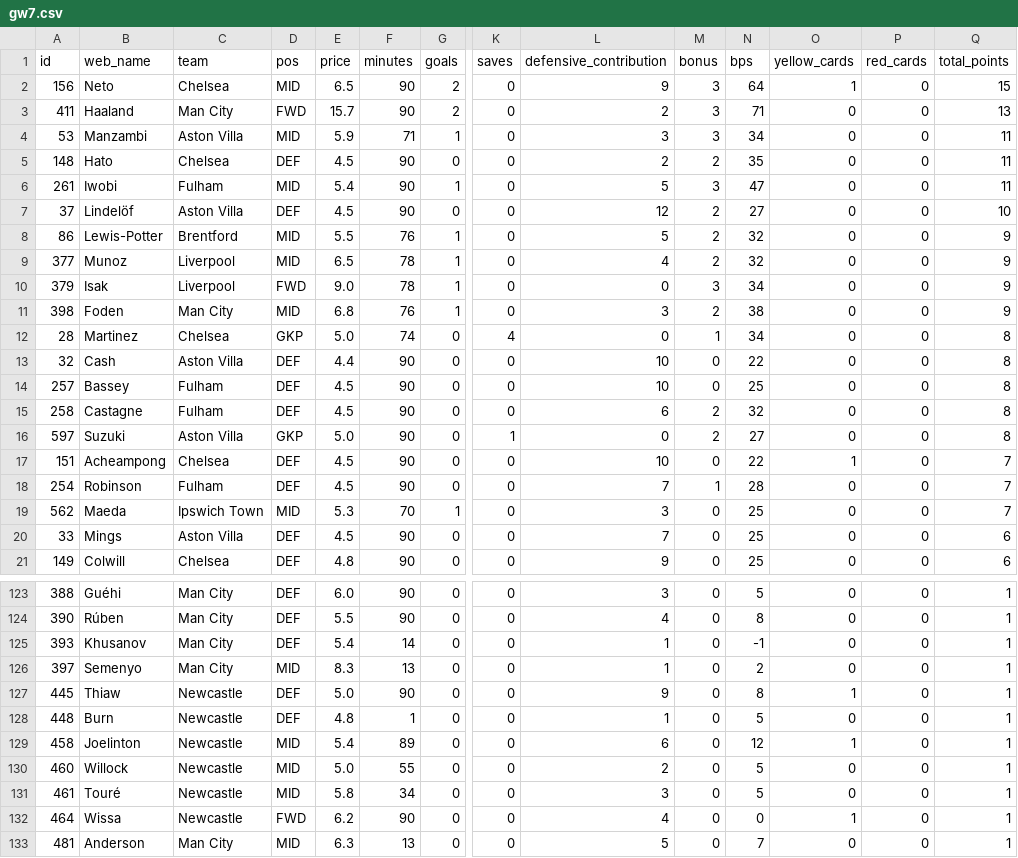
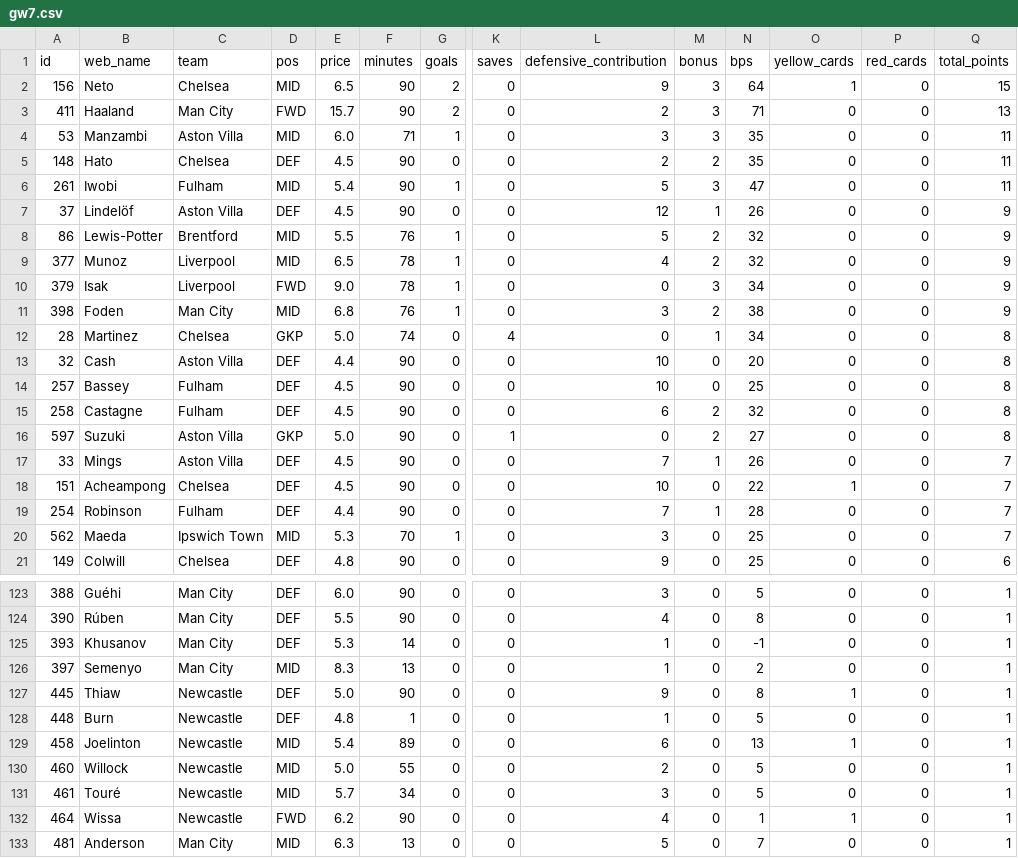
Before and after one commit to steinim/fpl-data, a CSV file: data/live/gw7.csv, drawn as a sheet; only a part is shown, gaps mark what is left out; removed rows and columns are numbered as before the commit, all else as after; rows hold the shown columns only; the diff covers the shown part only; the diff names each change by its address in the sheet, - before the commit and + after, or states it on an @@ line.

```diff
--- a/data/live/gw7.csv
+++ b/data/live/gw7.csv
-E4 (price): 5.9
+E4 (price): 6.0
-N4 (bps): 34
+N4 (bps): 35
-M7 (bonus): 2
+M7 (bonus): 1
-N7 (bps): 27
+N7 (bps): 26
-Q7 (total_points): 10
+Q7 (total_points): 9
-N13 (bps): 22
+N13 (bps): 20
+row 17: 33 | Mings | Aston Villa | DEF | 4.5 | 90 | 0 | 0 | 7 | 1 | 26 | 0 | 0 | 7
-E19 (price): 4.5
+E19 (price): 4.4
-row 20: 33 | Mings | Aston Villa | DEF | 4.5 | 90 | 0 | 0 | 7 | 0 | 25 | 0 | 0 | 6
-E125 (price): 5.4
+E125 (price): 5.3
-N129 (bps): 12
+N129 (bps): 13
-E131 (price): 5.8
+E131 (price): 5.7
-N132 (bps): 0
+N132 (bps): 1
```
Also changed, not shown: 17 edited cells elsewhere in this file, data/entry/picks/gw7.csv, data/players.csv, 5 other files.
